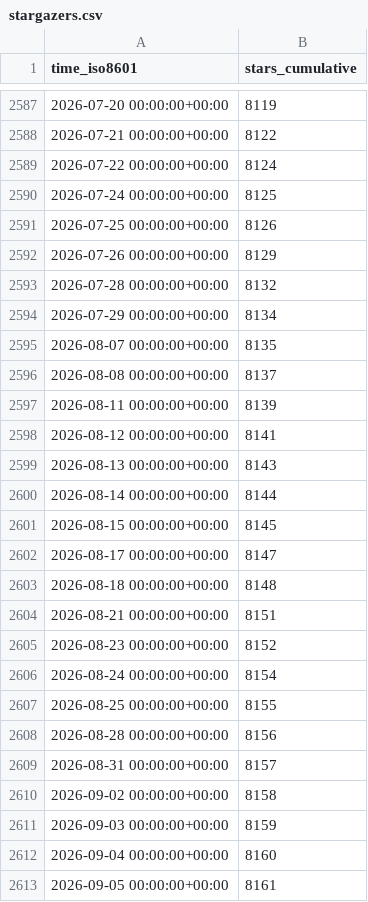
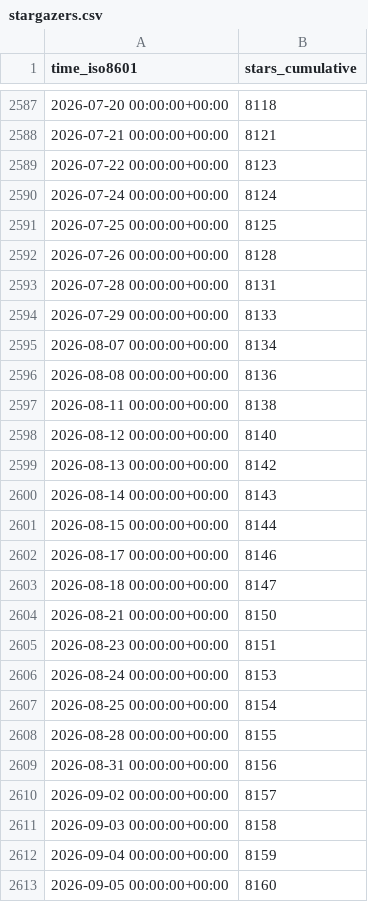
Before and after one commit to Unity-Technologies/EntityComponentSystemSamples, a CSV file: Unity-Technologies/EntityComponentSystemSamples/ghrs-data/stargazers.csv, drawn as a sheet; only a part is shown, gaps mark what is left out; the diff covers the shown part only.

```diff
--- a/Unity-Technologies/EntityComponentSystemSamples/ghrs-data/stargazers.csv
+++ b/Unity-Technologies/EntityComponentSystemSamples/ghrs-data/stargazers.csv
@@ -2587,27 +2587,27 @@ time_iso8601,stars_cumulative
-2026-07-20 00:00:00+00:00,8119
-2026-07-21 00:00:00+00:00,8122
-2026-07-22 00:00:00+00:00,8124
-2026-07-24 00:00:00+00:00,8125
-2026-07-25 00:00:00+00:00,8126
-2026-07-26 00:00:00+00:00,8129
-2026-07-28 00:00:00+00:00,8132
-2026-07-29 00:00:00+00:00,8134
-2026-08-07 00:00:00+00:00,8135
-2026-08-08 00:00:00+00:00,8137
-2026-08-11 00:00:00+00:00,8139
-2026-08-12 00:00:00+00:00,8141
-2026-08-13 00:00:00+00:00,8143
-2026-08-14 00:00:00+00:00,8144
-2026-08-15 00:00:00+00:00,8145
-2026-08-17 00:00:00+00:00,8147
-2026-08-18 00:00:00+00:00,8148
-2026-08-21 00:00:00+00:00,8151
-2026-08-23 00:00:00+00:00,8152
-2026-08-24 00:00:00+00:00,8154
-2026-08-25 00:00:00+00:00,8155
-2026-08-28 00:00:00+00:00,8156
-2026-08-31 00:00:00+00:00,8157
-2026-09-02 00:00:00+00:00,8158
-2026-09-03 00:00:00+00:00,8159
-2026-09-04 00:00:00+00:00,8160
-2026-09-05 00:00:00+00:00,8161
+2026-07-20 00:00:00+00:00,8118
+2026-07-21 00:00:00+00:00,8121
+2026-07-22 00:00:00+00:00,8123
+2026-07-24 00:00:00+00:00,8124
+2026-07-25 00:00:00+00:00,8125
+2026-07-26 00:00:00+00:00,8128
+2026-07-28 00:00:00+00:00,8131
+2026-07-29 00:00:00+00:00,8133
+2026-08-07 00:00:00+00:00,8134
+2026-08-08 00:00:00+00:00,8136
+2026-08-11 00:00:00+00:00,8138
+2026-08-12 00:00:00+00:00,8140
+2026-08-13 00:00:00+00:00,8142
+2026-08-14 00:00:00+00:00,8143
+2026-08-15 00:00:00+00:00,8144
+2026-08-17 00:00:00+00:00,8146
+2026-08-18 00:00:00+00:00,8147
+2026-08-21 00:00:00+00:00,8150
+2026-08-23 00:00:00+00:00,8151
+2026-08-24 00:00:00+00:00,8153
+2026-08-25 00:00:00+00:00,8154
+2026-08-28 00:00:00+00:00,8155
+2026-08-31 00:00:00+00:00,8156
+2026-09-02 00:00:00+00:00,8157
+2026-09-03 00:00:00+00:00,8158
+2026-09-04 00:00:00+00:00,8159
+2026-09-05 00:00:00+00:00,8160
```
Also changed, not shown: 68 edited cells elsewhere in this file.
